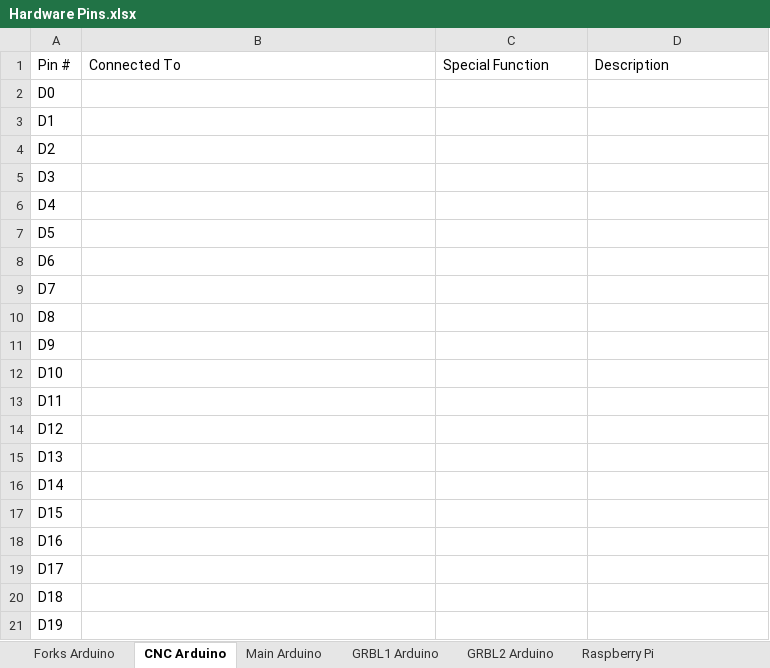
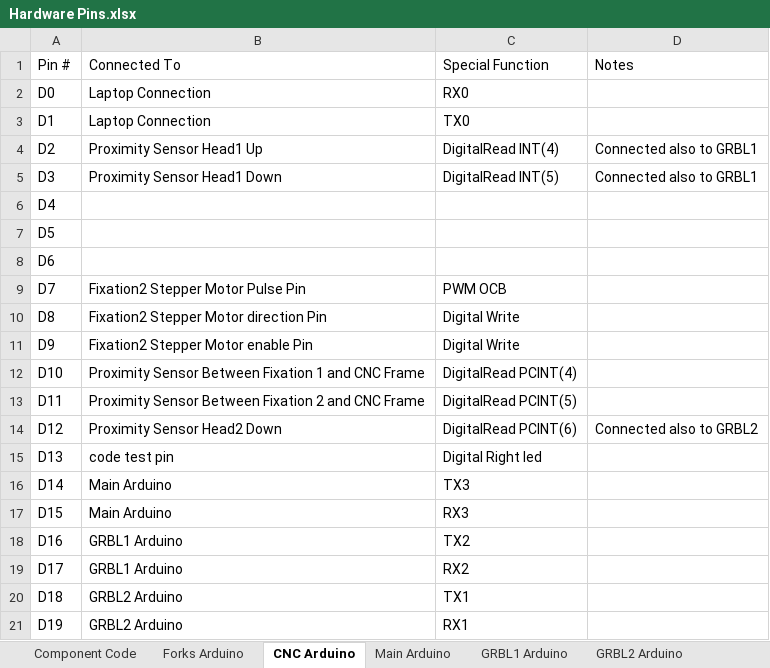
Before and after one commit to AhmedYousryM/FoamMachineProject, an Excel workbook: Documents/Hardware Pins.xlsx, sheet CNC Arduino, drawn as a sheet; only a part is shown; values as stored, in another font and other column widths than the file's, no cell formats; the diff covers the shown part only; the diff names each change by its address in the sheet, - before the commit and + after, or states it on an @@ line.

```diff
--- a/Documents/Hardware Pins.xlsx (sheet CNC Arduino)
+++ b/Documents/Hardware Pins.xlsx (sheet CNC Arduino)
+sheet tab: Component Code
-D1: Description
+D1: Notes
-B2:B3 (Connected To): (empty)
+B2:B3 (Connected To): Laptop Connection
-C2 (Special Function): (empty)
+C2 (Special Function): RX0
-C3 (Special Function): (empty)
+C3 (Special Function): TX0
-B4 (Connected To): (empty)
+B4 (Connected To): Proximity Sensor Head1 Up
-C4 (Special Function): (empty)
+C4 (Special Function): DigitalRead INT(4)
-D4:D5 (Notes): (empty)
+D4:D5 (Notes): Connected also to GRBL1
-B5 (Connected To): (empty)
+B5 (Connected To): Proximity Sensor Head1 Down
-C5 (Special Function): (empty)
+C5 (Special Function): DigitalRead INT(5)
-B9 (Connected To): (empty)
+B9 (Connected To): Fixation2 Stepper Motor Pulse Pin
-C9 (Special Function): (empty)
+C9 (Special Function): PWM OCB
-B10 (Connected To): (empty)
+B10 (Connected To): Fixation2 Stepper Motor direction Pin
-C10:C11 (Special Function): (empty)
+C10:C11 (Special Function): Digital Write
-B11 (Connected To): (empty)
+B11 (Connected To): Fixation2 Stepper Motor enable Pin
-B12 (Connected To): (empty)
+B12 (Connected To): Proximity Sensor Between Fixation 1 and CNC Frame
-C12 (Special Function): (empty)
+C12 (Special Function): DigitalRead PCINT(4)
-B13 (Connected To): (empty)
+B13 (Connected To): Proximity Sensor Between Fixation 2 and CNC Frame
-C13 (Special Function): (empty)
+C13 (Special Function): DigitalRead PCINT(5)
-B14 (Connected To): (empty)
+B14 (Connected To): Proximity Sensor Head2 Down
-C14 (Special Function): (empty)
+C14 (Special Function): DigitalRead PCINT(6)
-D14 (Notes): (empty)
+D14 (Notes): Connected also to GRBL2
-B15 (Connected To): (empty)
+B15 (Connected To): code test pin
-C15 (Special Function): (empty)
+C15 (Special Function): Digital Right led
-B16:B17 (Connected To): (empty)
+B16:B17 (Connected To): Main Arduino
-C16 (Special Function): (empty)
+C16 (Special Function): TX3
-C17 (Special Function): (empty)
+C17 (Special Function): RX3
-B18:B19 (Connected To): (empty)
+B18:B19 (Connected To): GRBL1 Arduino
-C18 (Special Function): (empty)
+C18 (Special Function): TX2
-C19 (Special Function): (empty)
+C19 (Special Function): RX2
-B20:B21 (Connected To): (empty)
+B20:B21 (Connected To): GRBL2 Arduino
-C20 (Special Function): (empty)
+C20 (Special Function): TX1
-C21 (Special Function): (empty)
+C21 (Special Function): RX1
```
Also changed, not shown: 102 edited cells elsewhere in this sheet, sheet Forks Arduino, sheet Raspberry Pi, sheet Main Arduino, sheet GRBL1 Arduino, cell formats, charts or pictures, Documents/Shared Variables.xlsx, 34 other files.
